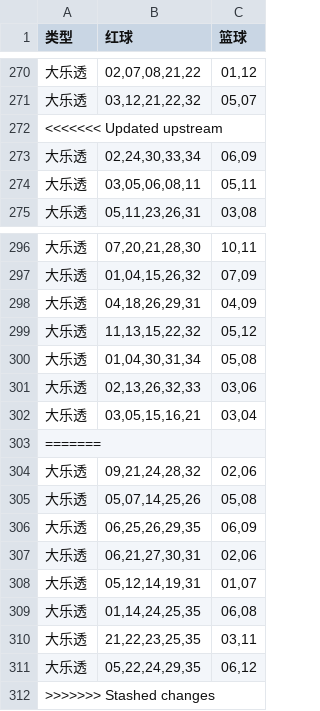
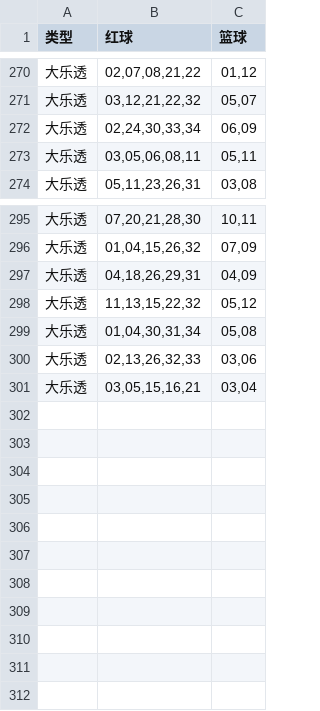
Before and after one commit to hc353167950/new_project, a CSV file: message/data/generated_dlt.csv, drawn as a sheet; only a part is shown, gaps mark what is left out.

```diff
--- a/message/data/generated_dlt.csv
+++ b/message/data/generated_dlt.csv
@@ -271,3 +271,2 @@
 大乐透,"03,12,21,22,32","05,07"
-<<<<<<< Updated upstream
 大乐透,"02,24,30,33,34","06,09"
@@ -302,11 +301 @@
 大乐透,"03,05,15,16,21","03,04"
-=======
-大乐透,"09,21,24,28,32","02,06"
-大乐透,"05,07,14,25,26","05,08"
-大乐透,"06,25,26,29,35","06,09"
-大乐透,"06,21,27,30,31","02,06"
-大乐透,"05,12,14,19,31","01,07"
-大乐透,"01,14,24,25,35","06,08"
-大乐透,"21,22,23,25,35","03,11"
-大乐透,"05,22,24,29,35","06,12"
->>>>>>> Stashed changes
```
Also changed, not shown: message/data/dlt_results_2025.csv, message/data/generated_qxc.csv, 3 other files.
